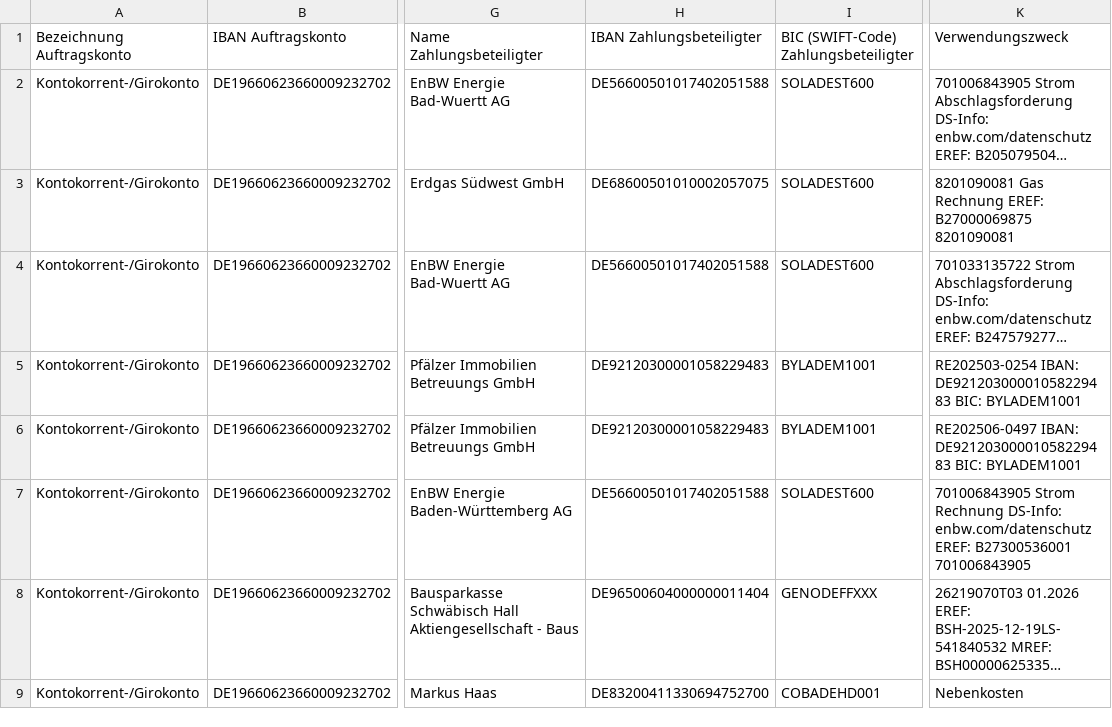
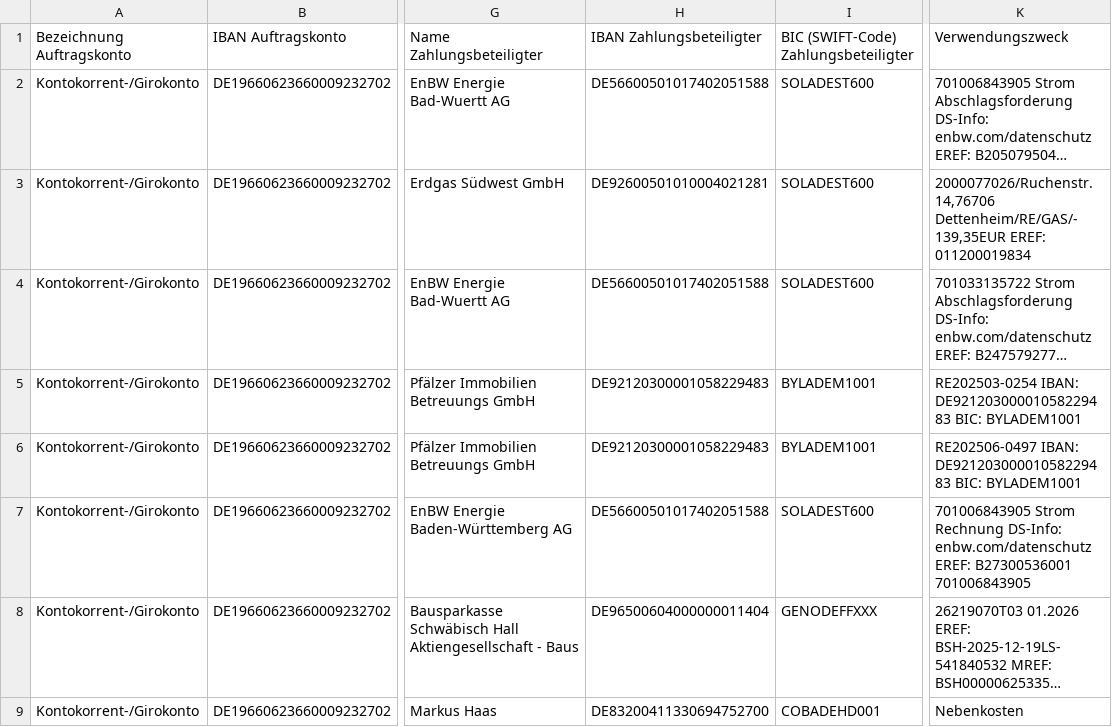
Before and after one commit to markushaas29/CPP, a CSV file: CSV_Files/U_2026.csv, drawn as a sheet; only a part is shown, gaps mark what is left out; long unchanged cells end in …; the diff names each change by its address in the sheet, - before the commit and + after, or states it on an @@ line.

```diff
--- a/CSV_Files/U_2026.csv
+++ b/CSV_Files/U_2026.csv
-H3 (IBAN Zahlungsbeteiligter): DE68600501010002057075
+H3 (IBAN Zahlungsbeteiligter): DE92600501010004021281
-K3 (Verwendungszweck): 8201090081 Gas Rechnung EREF: B27000069875 8201090081
+K3 (Verwendungszweck): 2000077026/Ruchenstr. 14,76706 Dettenheim/RE/GAS/-139,35EUR EREF: 011200019834
```
Also changed, not shown: 9 other files.
